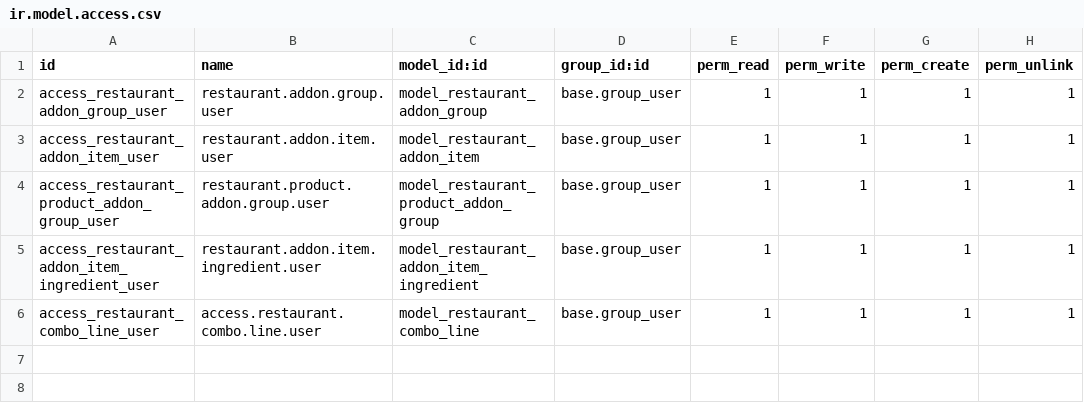
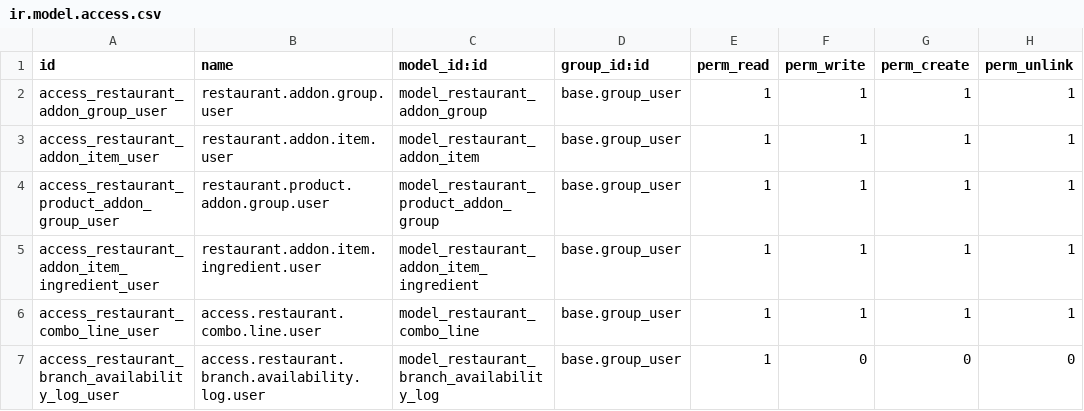
Before and after one commit to StevenBahaa/restaurant_system, a CSV file: custom_addons/restaurant_menu/security/ir.model.access.csv, drawn as a sheet.

Commit message:
feat(restaurant_menu): implement branch availability change log (UC-08 Step 5)

```diff
--- a/custom_addons/restaurant_menu/security/ir.model.access.csv
+++ b/custom_addons/restaurant_menu/security/ir.model.access.csv
@@ -6 +6,2 @@ access_restaurant_addon_item_ingredient_user,restaurant.addon.item.ingredient.us
 access_restaurant_combo_line_user,access.restaurant.combo.line.user,model_restaurant_combo_line,base.group_user,1,1,1,1
+access_restaurant_branch_availability_log_user,access.restaurant.branch.availability.log.user,model_restaurant_branch_availability_log,base.group_user,1,0,0,0
```
Also changed, not shown: 4 other files.
